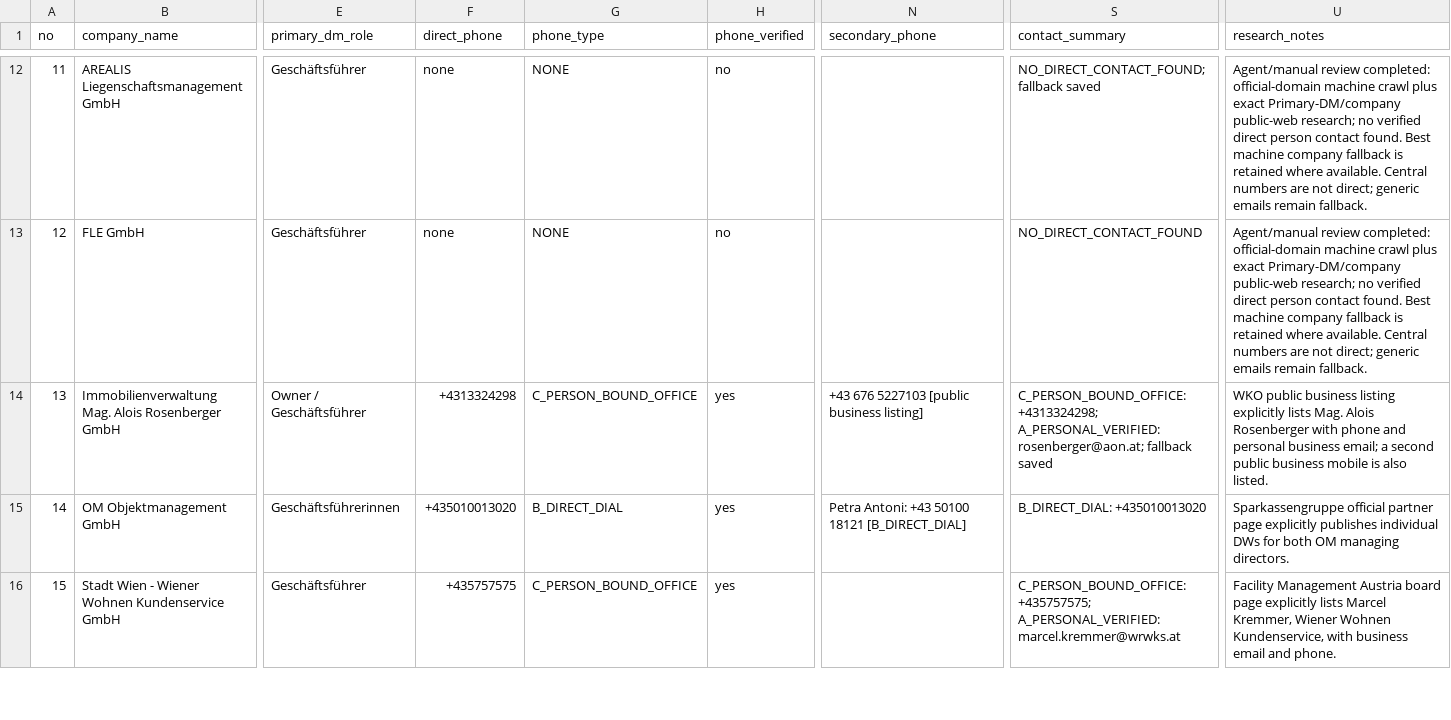
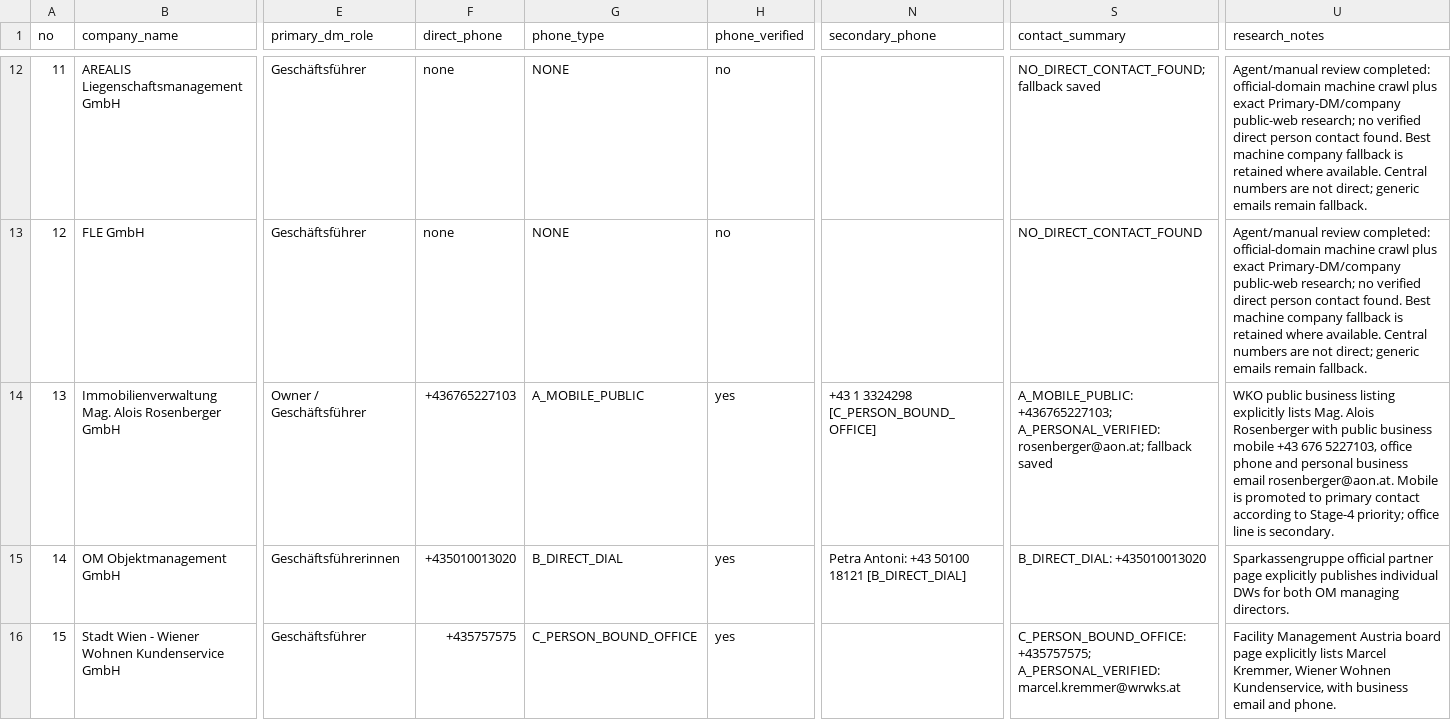
Before and after one commit to ukrainebz1-arch/first-project, a CSV file: data/hausverwaltung/stage4_contacts/final/stage4_main_90.csv, drawn as a sheet; only a part is shown, gaps mark what is left out; the diff names each change by its address in the sheet, - before the commit and + after, or states it on an @@ line.

```diff
--- a/data/hausverwaltung/stage4_contacts/final/stage4_main_90.csv
+++ b/data/hausverwaltung/stage4_contacts/final/stage4_main_90.csv
-F14 (direct_phone): +4313324298
+F14 (direct_phone): +436765227103
-G14 (phone_type): C_PERSON_BOUND_OFFICE
+G14 (phone_type): A_MOBILE_PUBLIC
-N14 (secondary_phone): +43 676 5227103 [public business listing]
+N14 (secondary_phone): +43 1 3324298 [C_PERSON_BOUND_OFFICE]
-S14 (contact_summary): C_PERSON_BOUND_OFFICE: +4313324298; A_PERSONAL_VERIFIED: rosenberger@aon.at;…
+S14 (contact_summary): A_MOBILE_PUBLIC: +436765227103; A_PERSONAL_VERIFIED: rosenberger@aon.at;…
-U14 (research_notes): …Rosenberger with phone and personal business email; a second public business mobile is also listed.
+U14 (research_notes): …Rosenberger with public business mobile +43 676 5227103, office phone and personal business email rosenberger@aon.at. Mobile is promoted to primary contact according to Stage-4 priority; office line is secondary.
```
Also changed, not shown: data/hausverwaltung/stage4_contacts/stage4_master_99.csv, 2 other files.
